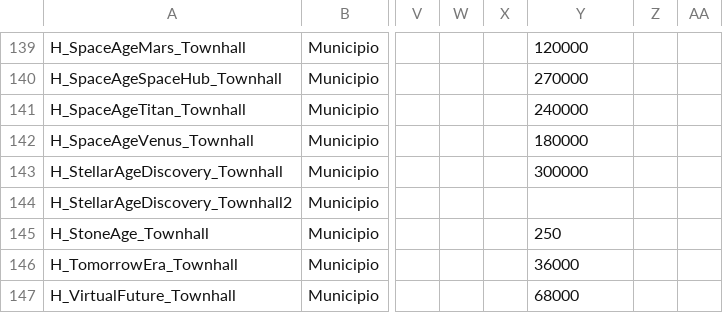
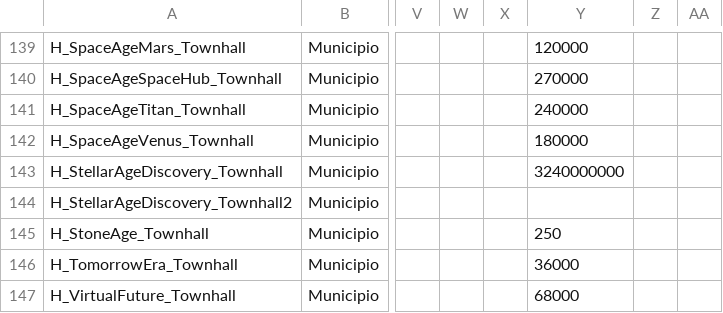
Before and after one commit to sdrushi2/foe-optimizer, a CSV file: public/data/buildings_extra.csv, drawn as a sheet; only a part is shown, gaps mark what is left out; the diff names each change by its address in the sheet, - before the commit and + after, or states it on an @@ line.

```diff
--- a/public/data/buildings_extra.csv
+++ b/public/data/buildings_extra.csv
-Y143: 300000
+Y143: 3240000000
```
Also changed, not shown: public/data/buildings.csv, 2 other files.
